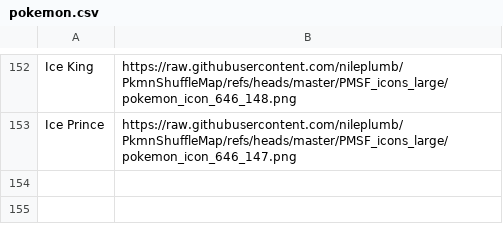
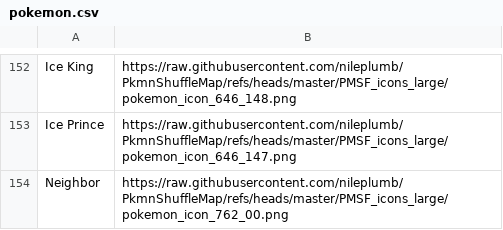
Before and after one commit to WerewolvesRevamped/Packs, a CSV file: URL/pokemon.csv, drawn as a sheet; only a part is shown, gaps mark what is left out; the diff names each change by its address in the sheet, - before the commit and + after, or states it on an @@ line.

Commit message:
Update pokemon.csv
niehgbor

```diff
--- a/URL/pokemon.csv
+++ b/URL/pokemon.csv
+row 154: Neighbor | https://raw.githubusercontent.com/nileplumb/PkmnShuffleMap/refs/heads/master/PMSF_icons_large/pokemon_icon_762_00.png
```
